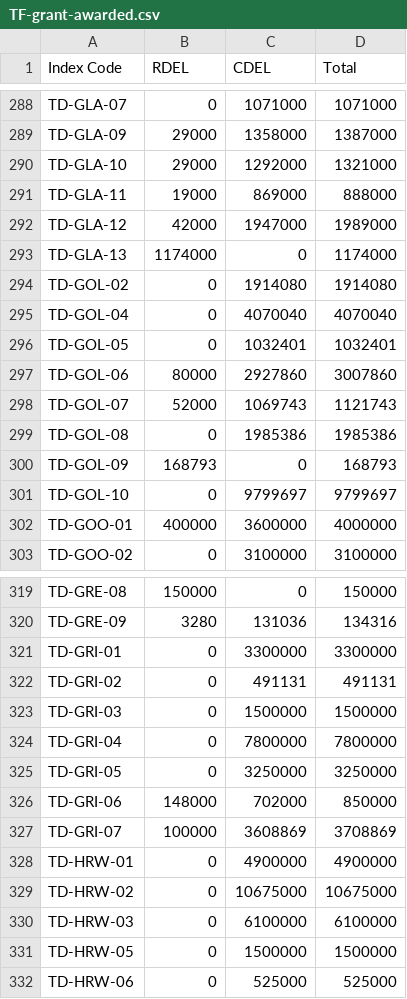
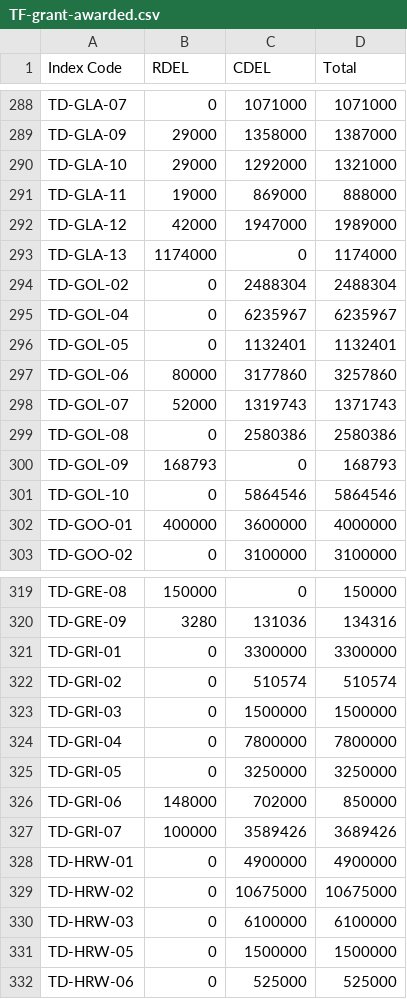
Before and after one commit to communitiesuk/funding-service-design-post-award-data-store, a CSV file: data_store/validation/towns_fund/fund_specific_validation/resources/TF-grant-awarded.csv, drawn as a sheet; only a part is shown, gaps mark what is left out.

Commit message:
Update Towns Fund awarded grant data 30 May 2025

```diff
--- a/data_store/validation/towns_fund/fund_specific_validation/resources/TF-grant-awarded.csv
+++ b/data_store/validation/towns_fund/fund_specific_validation/resources/TF-grant-awarded.csv
@@ -293,10 +293,10 @@ TD-GLA-12,42000,1947000,1989000
 TD-GLA-13,1174000,0,1174000
-TD-GOL-02,0,1914080,1914080
-TD-GOL-04,0,4070040,4070040
-TD-GOL-05,0,1032401,1032401
-TD-GOL-06,80000,2927860,3007860
-TD-GOL-07,52000,1069743,1121743
-TD-GOL-08,0,1985386,1985386
+TD-GOL-02,0,2488304,2488304
+TD-GOL-04,0,6235967,6235967
+TD-GOL-05,0,1132401,1132401
+TD-GOL-06,80000,3177860,3257860
+TD-GOL-07,52000,1319743,1371743
+TD-GOL-08,0,2580386,2580386
 TD-GOL-09,168793,0,168793
-TD-GOL-10,0,9799697,9799697
+TD-GOL-10,0,5864546,5864546
 TD-GOO-01,400000,3600000,4000000
@@ -321,3 +321,3 @@ TD-GRE-09,3280,131036,134316
 TD-GRI-01,0,3300000,3300000
-TD-GRI-02,0,491131,491131
+TD-GRI-02,0,510574,510574
 TD-GRI-03,0,1500000,1500000
@@ -326,3 +326,3 @@ TD-GRI-05,0,3250000,3250000
 TD-GRI-06,148000,702000,850000
-TD-GRI-07,100000,3608869,3708869
+TD-GRI-07,100000,3589426,3689426
 TD-HRW-01,0,4900000,4900000
```
